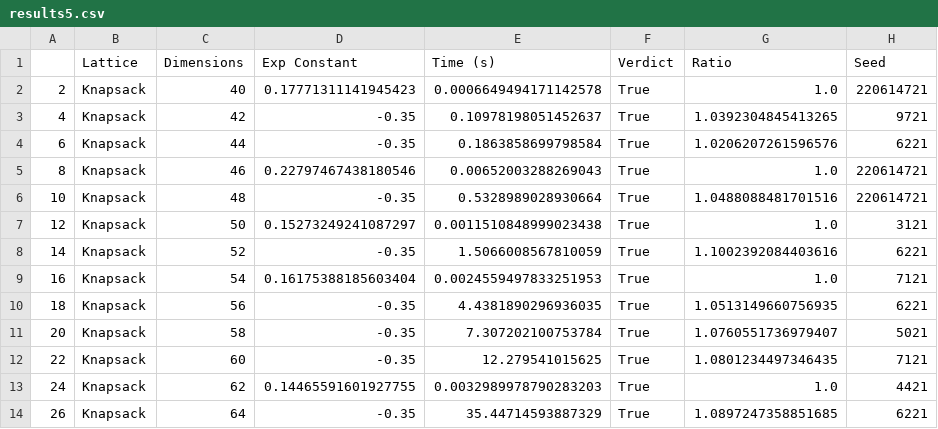
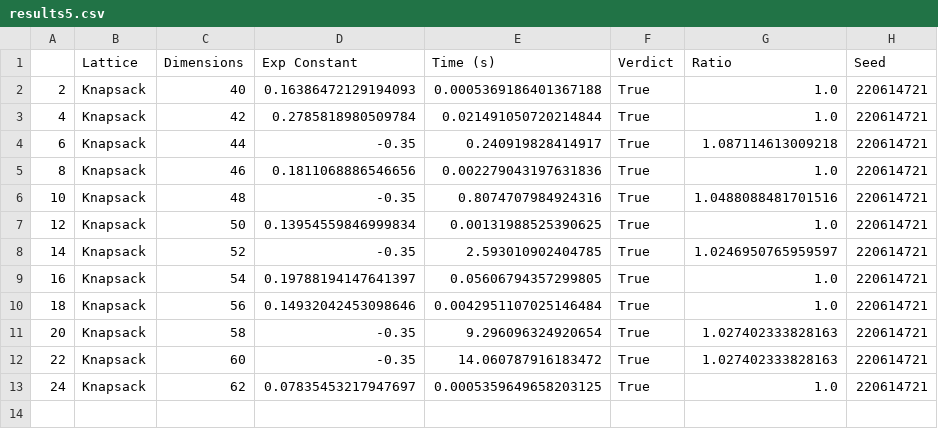
Before and after one commit to sajjadhashemian/SVP, a CSV file: results/results5.csv, drawn as a sheet.

```diff
--- a/results/results5.csv
+++ b/results/results5.csv
@@ -1,14 +1,13 @@
 ,Lattice,Dimensions,Exp Constant,Time (s),Verdict,Ratio,Seed
-2,Knapsack,40,0.17771311141945423,0.0006649494171142578,True,1.0,220614721
-4,Knapsack,42,-0.35,0.10978198051452637,True,1.0392304845413265,9721
-6,Knapsack,44,-0.35,0.1863858699798584,True,1.0206207261596576,6221
-8,Knapsack,46,0.22797467438180546,0.00652003288269043,True,1.0,220614721
-10,Knapsack,48,-0.35,0.5328989028930664,True,1.0488088481701516,220614721
-12,Knapsack,50,0.15273249241087297,0.0011510848999023438,True,1.0,3121
-14,Knapsack,52,-0.35,1.5066008567810059,True,1.1002392084403616,6221
-16,Knapsack,54,0.16175388185603404,0.0024559497833251953,True,1.0,7121
-18,Knapsack,56,-0.35,4.4381890296936035,True,1.0513149660756935,6221
-20,Knapsack,58,-0.35,7.307202100753784,True,1.0760551736979407,5021
-22,Knapsack,60,-0.35,12.279541015625,True,1.0801234497346435,7121
-24,Knapsack,62,0.14465591601927755,0.0032989978790283203,True,1.0,4421
-26,Knapsack,64,-0.35,35.44714593887329,True,1.0897247358851685,6221
+2,Knapsack,40,0.16386472129194093,0.0005369186401367188,True,1.0,220614721
+4,Knapsack,42,0.2785818980509784,0.021491050720214844,True,1.0,220614721
+6,Knapsack,44,-0.35,0.240919828414917,True,1.087114613009218,220614721
+8,Knapsack,46,0.1811068886546656,0.002279043197631836,True,1.0,220614721
+10,Knapsack,48,-0.35,0.8074707984924316,True,1.0488088481701516,220614721
+12,Knapsack,50,0.13954559846999834,0.00131988525390625,True,1.0,220614721
+14,Knapsack,52,-0.35,2.593010902404785,True,1.0246950765959597,220614721
+16,Knapsack,54,0.19788194147641397,0.05606794357299805,True,1.0,220614721
+18,Knapsack,56,0.14932042453098646,0.0042951107025146484,True,1.0,220614721
+20,Knapsack,58,-0.35,9.296096324920654,True,1.027402333828163,220614721
+22,Knapsack,60,-0.35,14.060787916183472,True,1.027402333828163,220614721
+24,Knapsack,62,0.07835453217947697,0.0005359649658203125,True,1.0,220614721
```
Also changed, not shown: 6 other files.
